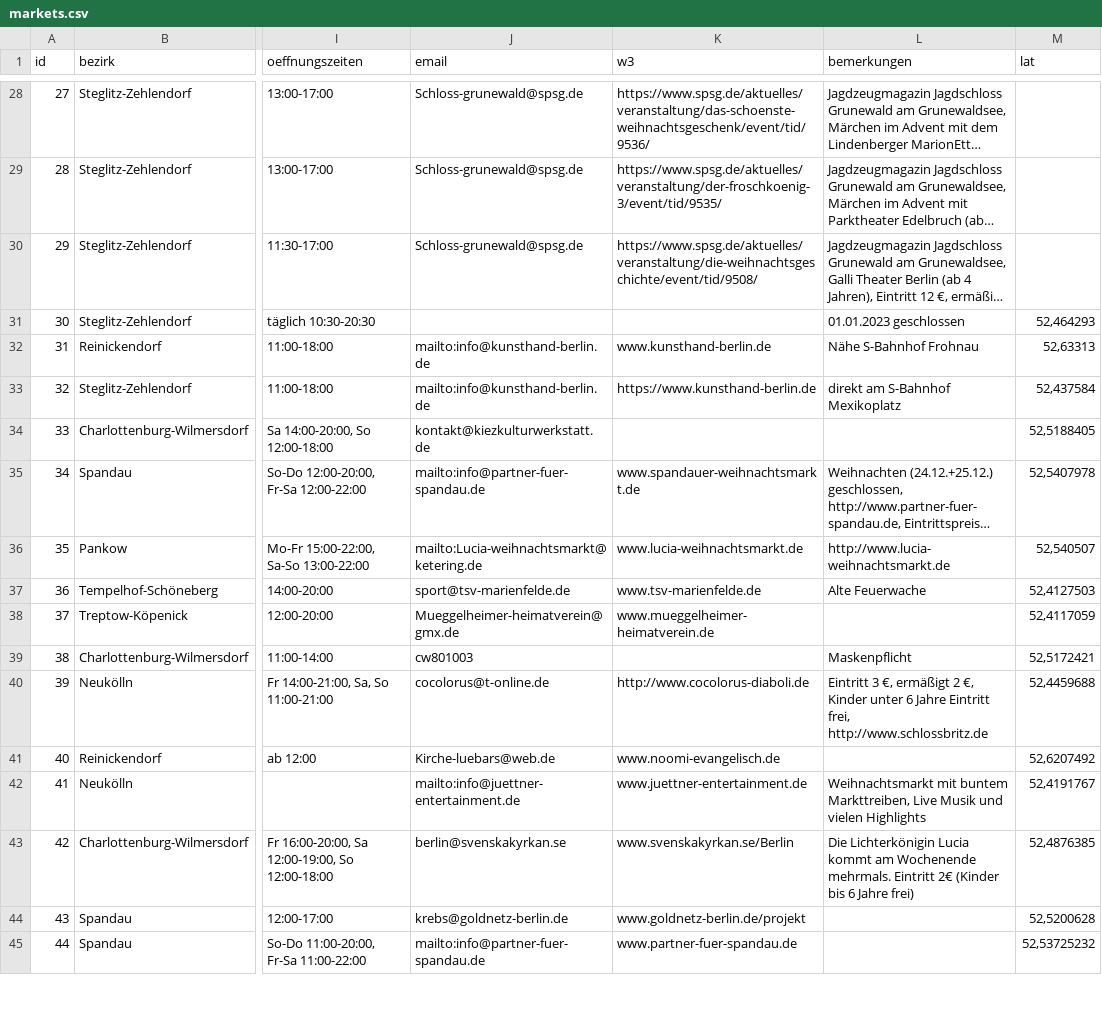
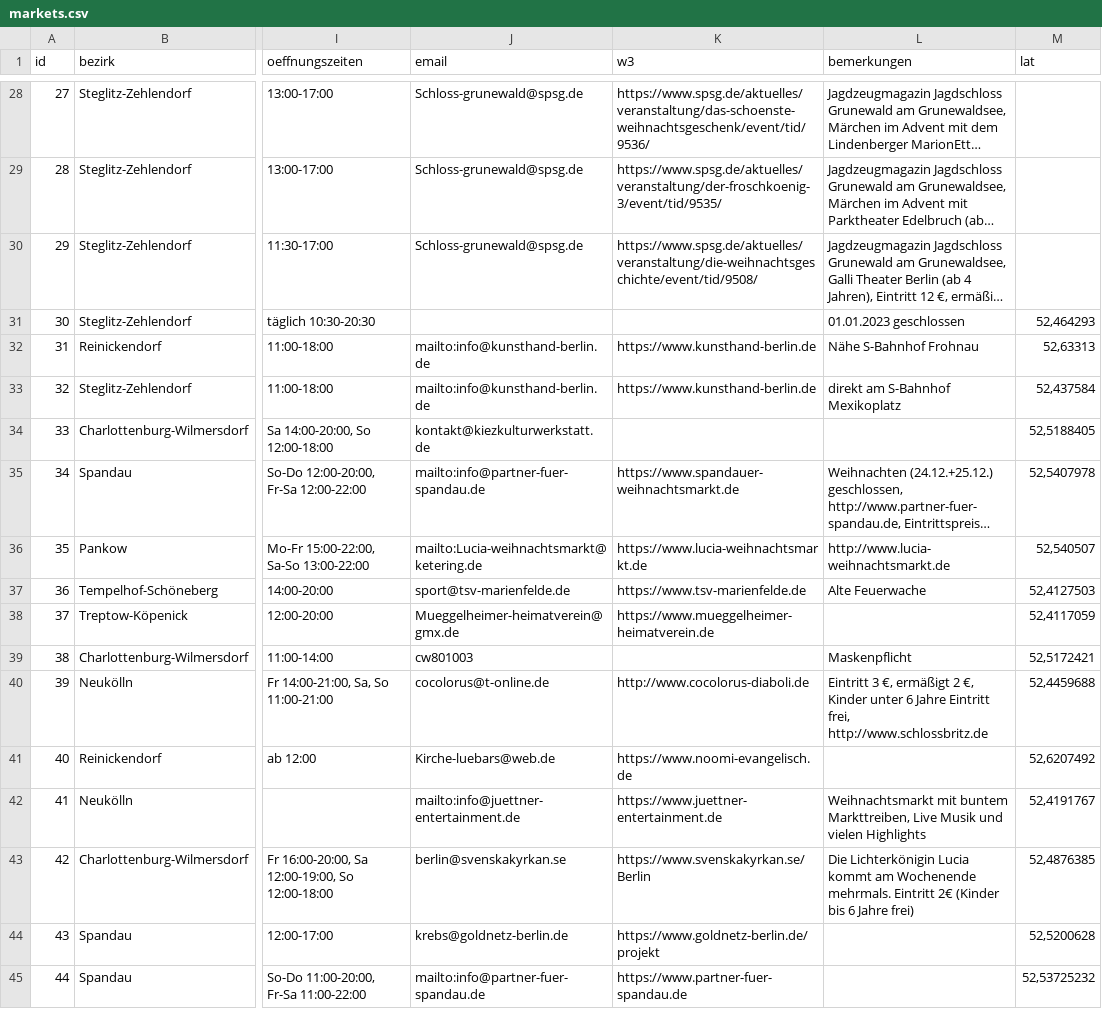
Before and after one commit to technologiestiftung/weihnachtsmarktkarte, a CSV file: public/markets.csv, drawn as a sheet; only a part is shown, gaps mark what is left out; long unchanged cells end in …; the diff covers the shown part only; the diff names each change by its address in the sheet, - before the commit and + after, or states it on an @@ line.

Commit message:
fix(csv-markets): add correct url

```diff
--- a/public/markets.csv
+++ b/public/markets.csv
-K32 (w3): www.kunsthand-berlin.de
+K32 (w3): https://www.kunsthand-berlin.de
-K35 (w3): www.spandauer-weihnachtsmarkt.de
+K35 (w3): https://www.spandauer-weihnachtsmarkt.de
-K36 (w3): www.lucia-weihnachtsmarkt.de
+K36 (w3): https://www.lucia-weihnachtsmarkt.de
-K37 (w3): www.tsv-marienfelde.de
+K37 (w3): https://www.tsv-marienfelde.de
-K38 (w3): www.mueggelheimer-heimatverein.de
+K38 (w3): https://www.mueggelheimer-heimatverein.de
-K41 (w3): www.noomi-evangelisch.de
+K41 (w3): https://www.noomi-evangelisch.de
-K42 (w3): www.juettner-entertainment.de
+K42 (w3): https://www.juettner-entertainment.de
-K43 (w3): www.svenskakyrkan.se/Berlin
+K43 (w3): https://www.svenskakyrkan.se/Berlin
-K44 (w3): www.goldnetz-berlin.de/projekt
+K44 (w3): https://www.goldnetz-berlin.de/projekt
-K45 (w3): www.partner-fuer-spandau.de
+K45 (w3): https://www.partner-fuer-spandau.de
```
Also changed, not shown: 36 edited cells elsewhere in this file.
